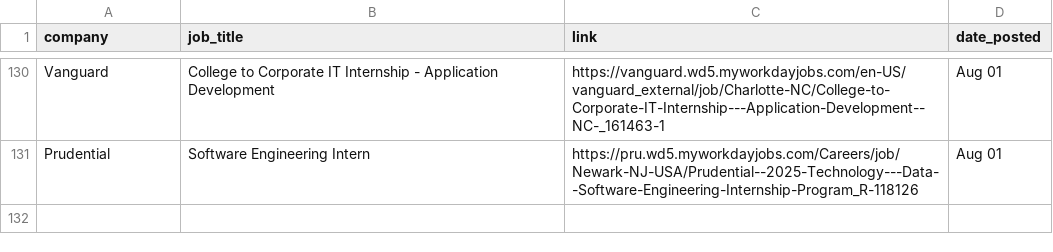
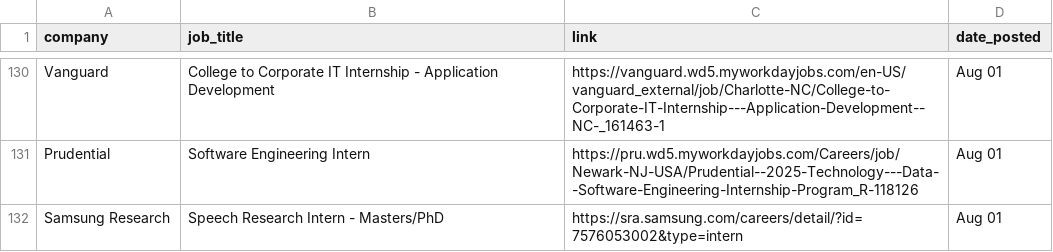
Before and after one commit to dannydxu1/job-monitor, a CSV file: listings.csv, drawn as a sheet; only a part is shown, gaps mark what is left out.

Commit message:
Append new job listings

```diff
--- a/listings.csv
+++ b/listings.csv
@@ -131 +131,2 @@ Vanguard,College to Corporate IT Internship - Application Development ,https://v
 Prudential,Software Engineering Intern,https://pru.wd5.myworkdayjobs.com/Careers/job/Newark-NJ-USA/Prudential--2025-Technology---Data--Software-Engineering-Internship-Program_R-118126,Aug 01
+Samsung Research,Speech Research Intern - Masters/PhD,https://sra.samsung.com/careers/detail/?id=7576053002&type=intern,Aug 01
```
